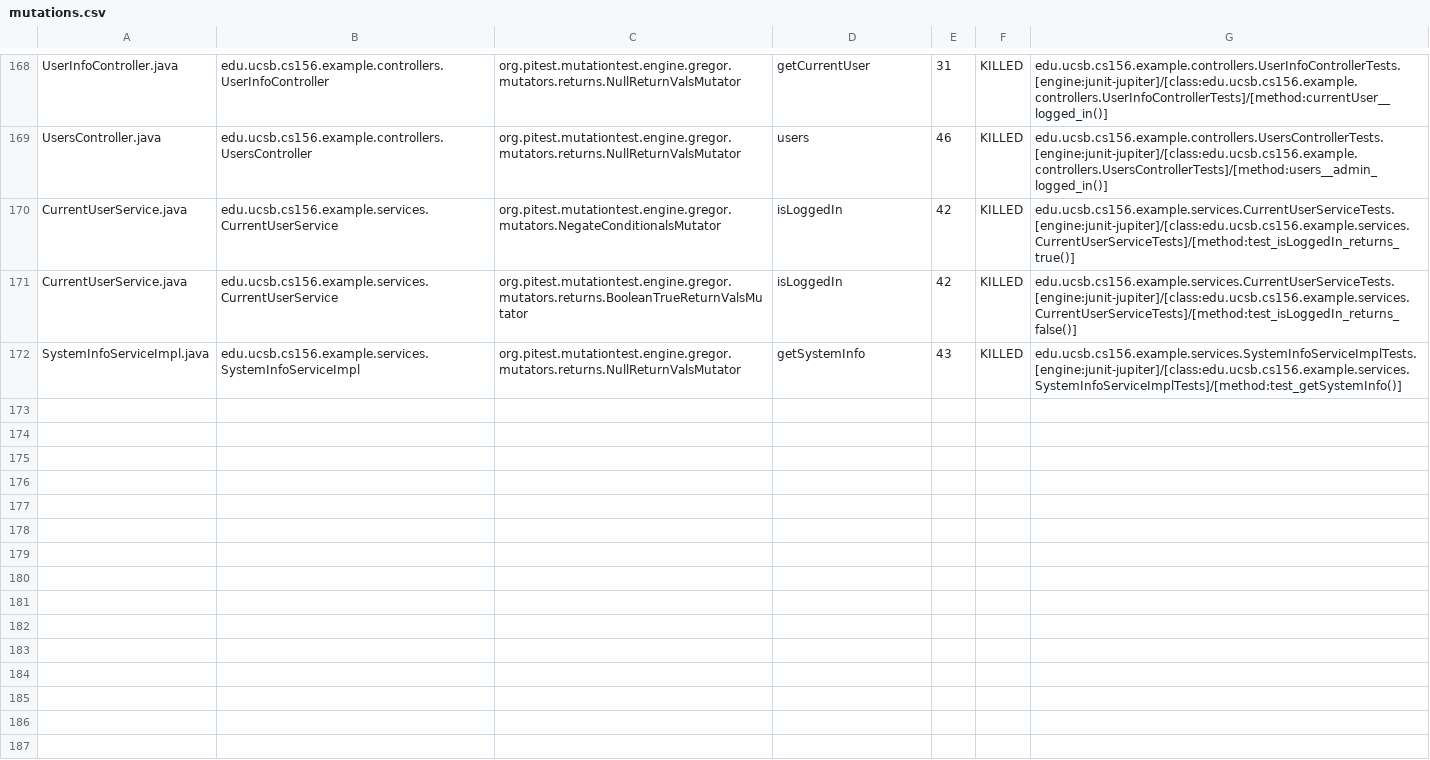
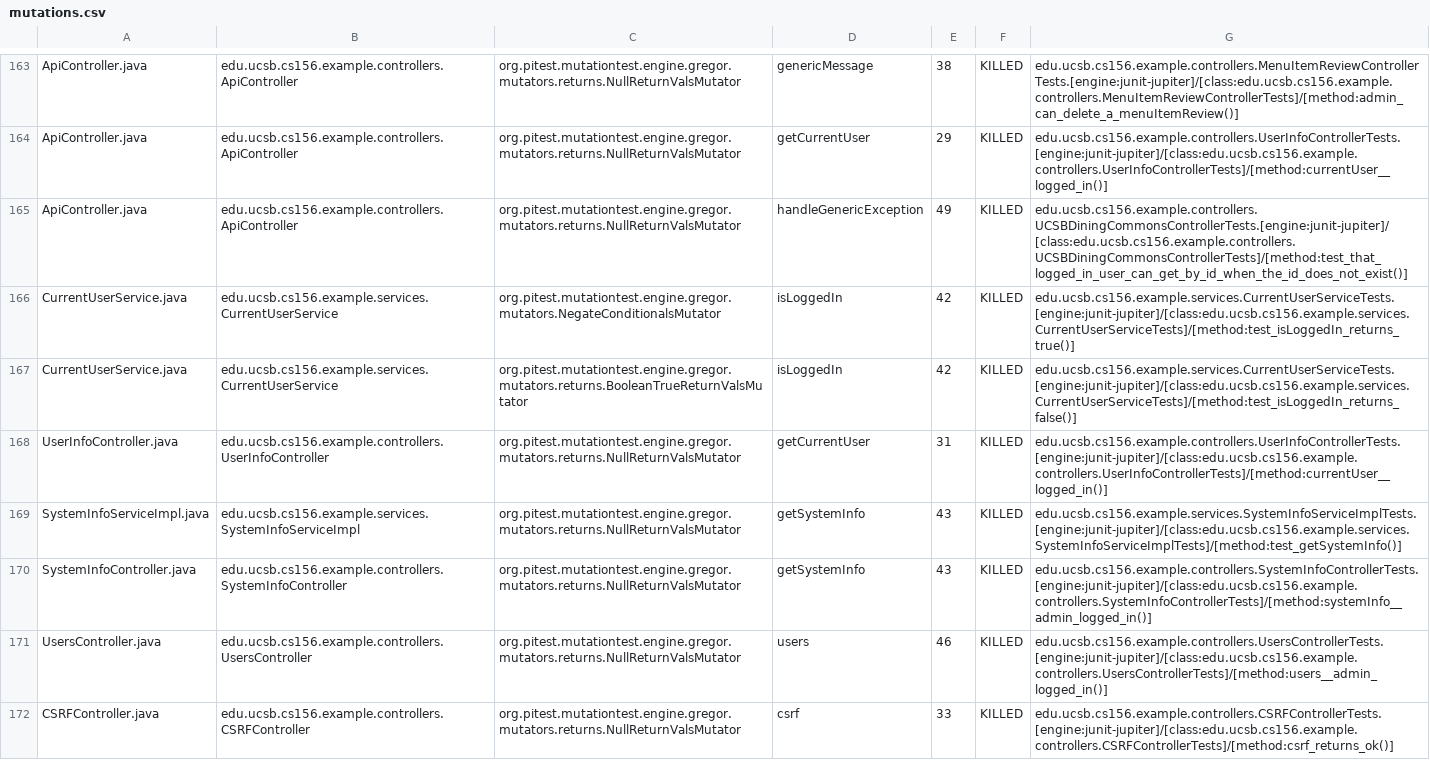
Before and after one commit to ucsb-cs156-f24/team02-f24-05, a CSV file: prs/139/pitest/mutations.csv, drawn as a sheet; only a part is shown, gaps mark what is left out; addresses are those after the commit; the diff covers the shown part only; the diff names each change by its address in the sheet, - before the commit and + after, or states it on an @@ line.

Commit message:
Deploying to gh-pages from @ ucsb-cs156-f24/team02-f24-05@d44071685237e3e1e6925d7fbff8a5d44a5da32d 🚀

```diff
--- a/prs/139/pitest/mutations.csv
+++ b/prs/139/pitest/mutations.csv
-A163: UserInfoController.java
+A163: ApiController.java
-B163: edu.ucsb.cs156.example.controllers.UserInfoController
+B163: edu.ucsb.cs156.example.controllers.ApiController
-D163: getCurrentUser
+D163: genericMessage
-E163: 31
+E163: 38
-G163: edu.ucsb.cs156.example.controllers.UserInfoControllerTests.[engine:junit-jupiter]/[class:edu.ucsb.cs156.example.controllers.UserInfoControllerTests]/[method:currentUser__logged_in()]
+G163: edu.ucsb.cs156.example.controllers.MenuItemReviewControllerTests.[engine:junit-jupiter]/[class:edu.ucsb.cs156.example.controllers.MenuItemReviewControllerTests]/[method:admin_can_delete_a_menuItemReview()]
@@ row 2 moved to row 164: ApiController.java @@
-A165: UsersController.java
+A165: ApiController.java
-B165: edu.ucsb.cs156.example.controllers.UsersController
+B165: edu.ucsb.cs156.example.controllers.ApiController
-D165: users
+D165: handleGenericException
-E165: 46
+E165: 49
-G165: edu.ucsb.cs156.example.controllers.UsersControllerTests.[engine:junit-jupiter]/[class:edu.ucsb.cs156.example.controllers.UsersControllerTests]/[method:users__admin_logged_in()]
+G165: edu.ucsb.cs156.example.controllers.UCSBDiningCommonsControllerTests.[engine:junit-jupiter]/[class:edu.ucsb.cs156.example.controllers.UCSBDiningCommonsControllerTests]/[method:test_that_logged_in_user_can_get_by_id_when_the_id_does_not_exist()]
+row 168: UserInfoController.java | edu.ucsb.cs156.example.controllers.UserInfoController | org.pitest.mutationtest.engine.gregor.mutators.returns.NullReturnValsMutator | getCurrentUser | 31 | KILLED | edu.ucsb.cs156.example.controllers.UserInfoControllerTests.[engine:junit-jupiter]/[class:edu.ucsb.cs156.example.controllers.UserInfoControllerTests]/[method:currentUser__logged_in()]
@@ row 98 moved to row 170: SystemInfoController.java @@
+row 171: UsersController.java | edu.ucsb.cs156.example.controllers.UsersController | org.pitest.mutationtest.engine.gregor.mutators.returns.NullReturnValsMutator | users | 46 | KILLED | edu.ucsb.cs156.example.controllers.UsersControllerTests.[engine:junit-jupiter]/[class:edu.ucsb.cs156.example.controllers.UsersControllerTests]/[method:users__admin_logged_in()]
@@ row 23 moved to row 172: CSRFController.java @@
```
Also changed, not shown: 2 removed rows, 104 moved rows and 5 edited cells elsewhere in this file, 17 other files.
